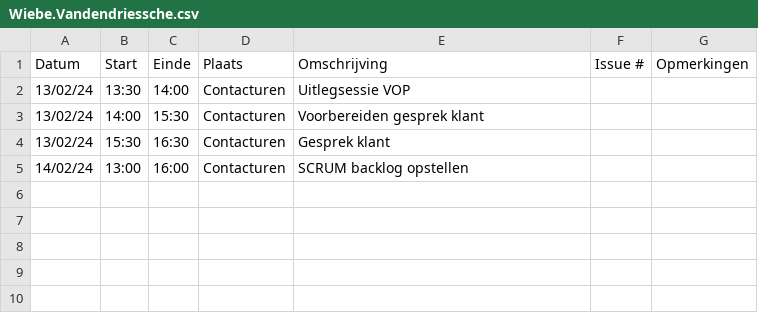
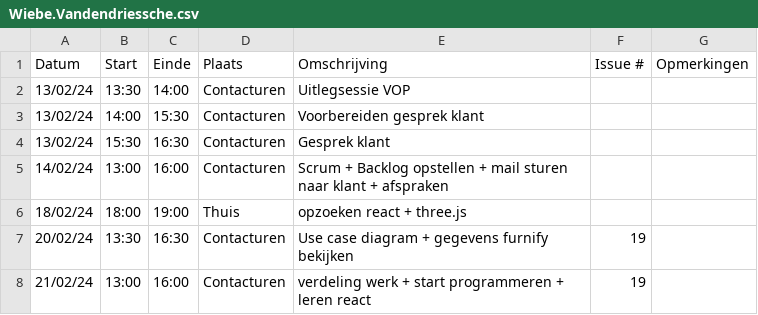
Before and after one commit to wiebe-vandendriessche/furnify, a CSV file: logboeken/Wiebe.Vandendriessche.csv, drawn as a sheet.

Commit message:
Update Wiebe.Vandendriessche.csv

```diff
--- a/logboeken/Wiebe.Vandendriessche.csv
+++ b/logboeken/Wiebe.Vandendriessche.csv
@@ -4,2 +4,5 @@ Datum,Start,Einde,Plaats,Omschrijving,Issue #,Opmerkingen
 13/02/24,15:30,16:30,Contacturen,Gesprek klant,,
-14/02/24,13:00,16:00,Contacturen,SCRUM backlog opstellen,,
+14/02/24,13:00,16:00,Contacturen,Scrum + Backlog opstellen + mail sturen naar klant + afspraken,,
+18/02/24,18:00,19:00,Thuis, opzoeken react + three.js,,
+20/02/24,13:30,16:30,Contacturen,Use case diagram + gegevens furnify bekijken,19,
+21/02/24,13:00,16:00,Contacturen,verdeling werk + start programmeren + leren react,19,
```
